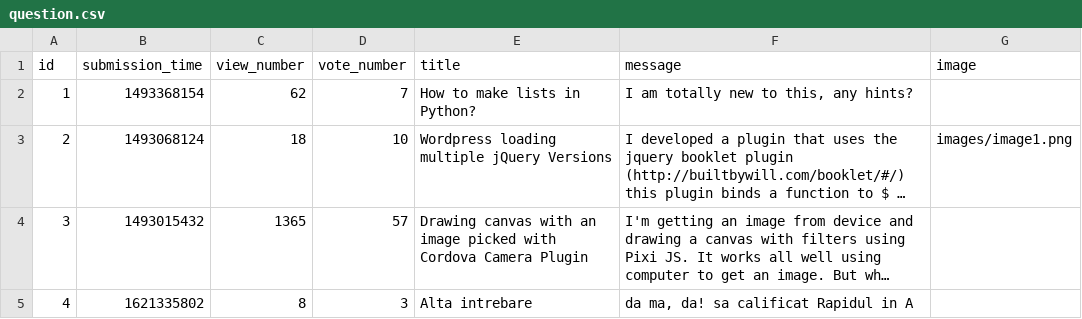
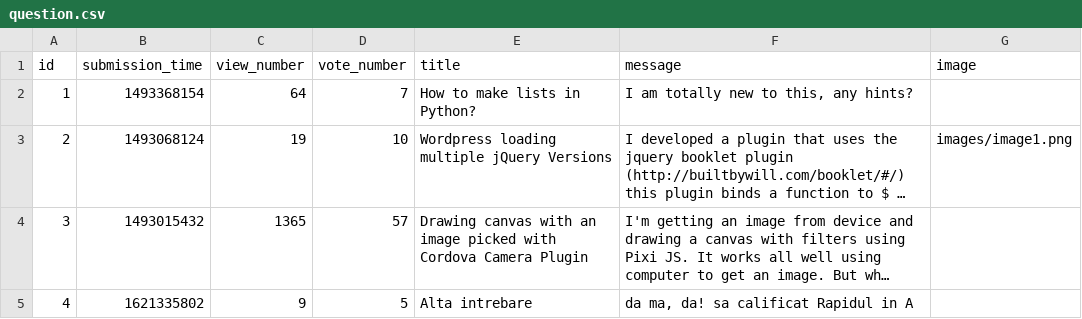
Before and after one commit to vladghinea/Yolp, a CSV file: sample_data/question.csv, drawn as a sheet; long unchanged cells end in …; the diff names each change by its address in the sheet, - before the commit and + after, or states it on an @@ line.

```diff
--- a/sample_data/question.csv
+++ b/sample_data/question.csv
-C2 (view_number): 62
+C2 (view_number): 64
-C3 (view_number): 18
+C3 (view_number): 19
-C5 (view_number): 8
+C5 (view_number): 9
-D5 (vote_number): 3
+D5 (vote_number): 5
```
Also changed, not shown: 1 other file.
